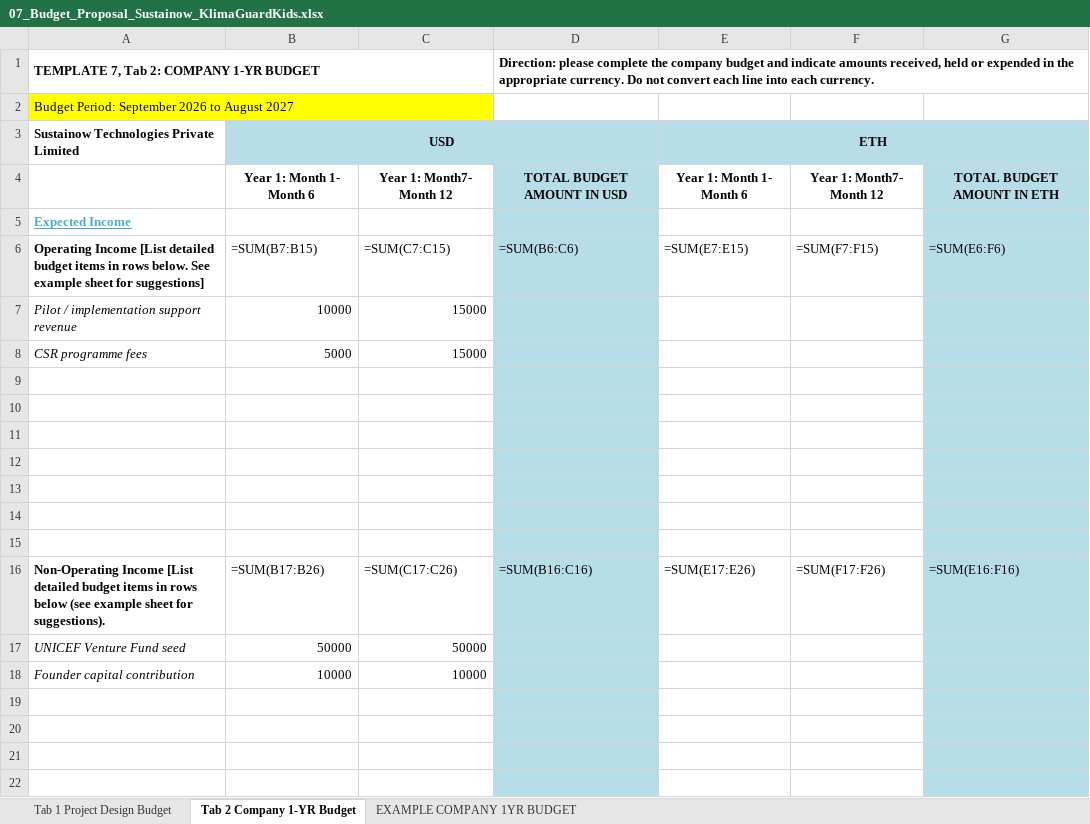
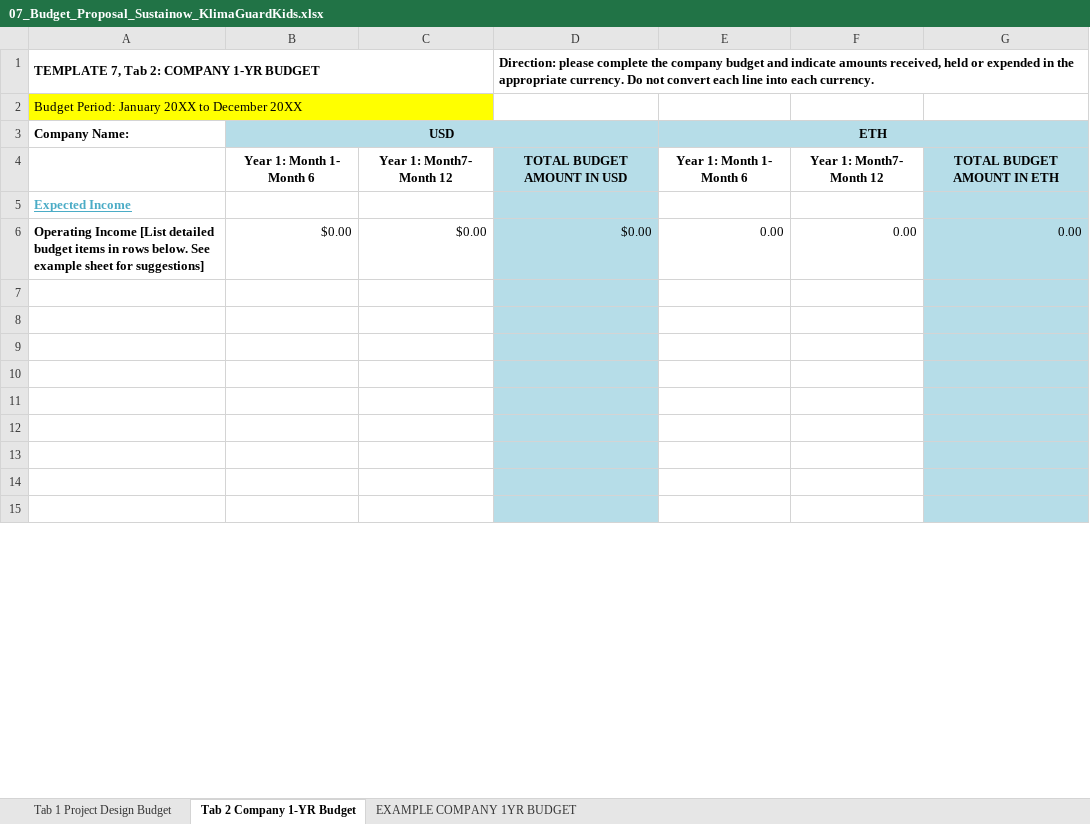
Before and after one commit to carbonintelli/KlimaGuardKids, an Excel workbook: UNGM/submission/07_Budget_Proposal_Sustainow_KlimaGuardKids.xlsx, sheet Tab 2 Company 1-YR Budget, drawn as a sheet; only a part is shown; the shorter side is filled out with more unchanged rows; values as stored, in another font and other column widths than the file's, no borders; formulas without a stored value are shown as written; removed rows and columns are numbered as before the commit, all else as after; the diff covers the shown part only; the diff names each change by its address in the sheet, - before the commit and + after, or states it on an @@ line.

```diff
--- a/UNGM/submission/07_Budget_Proposal_Sustainow_KlimaGuardKids.xlsx (sheet Tab 2 Company 1-YR Budget)
+++ b/UNGM/submission/07_Budget_Proposal_Sustainow_KlimaGuardKids.xlsx (sheet Tab 2 Company 1-YR Budget)
-A2: Budget Period: September 2026 to August 2027
+A2: Budget Period: January 20XX to December 20XX
-B2:C2 fill: none
+B2:C2 fill: #FFFF00
-A3: Sustainow Technologies Private Limited
+A3: Company Name:
-C3:D3 fill: none
+C3:D3 fill: #B6DDE8
-F3:G3 fill: none
+F3:G3 fill: #B6DDE8
-row 6: Operating Income [List detailed budget items in rows below. See example sheet for suggestions] | =SUM(B7:B15) | =SUM(C7:C15) | =SUM(B6:C6) | =SUM(E7:E15) | =SUM(F7:F15) | =SUM(E6:F6)
-row 7: Pilot / implementation support revenue | 10000 | 15000
-row 8: CSR programme fees | 5000 | 15000
-row 6: (empty)
+row 6: Operating Income [List detailed budget items in rows below. See example sheet for suggestions] | $0.00 | $0.00 | $0.00 | 0.00 | 0.00 | 0.00
-row 10: (empty)
-row 11: (empty)
-row 12: (empty)
-row 13: (empty)
-row 14: (empty)
-row 15: (empty)
-row 16: Non-Operating Income [List detailed budget items in rows below (see example sheet for suggestions). | =SUM(B17:B26) | =SUM(C17:C26) | =SUM(B16:C16) | =SUM(E17:E26) | =SUM(F17:F26) | =SUM(E16:F16)
-row 17: UNICEF Venture Fund seed | 50000 | 50000
-row 18: Founder capital contribution | 10000 | 10000
```
Also changed, not shown: 21 added rows, 9 removed rows and 7 edited cells elsewhere in this sheet, sheet Tab 1 Project Design Budget, sheet EXAMPLE COMPANY 1YR BUDGET, charts or pictures, 1 other file.
